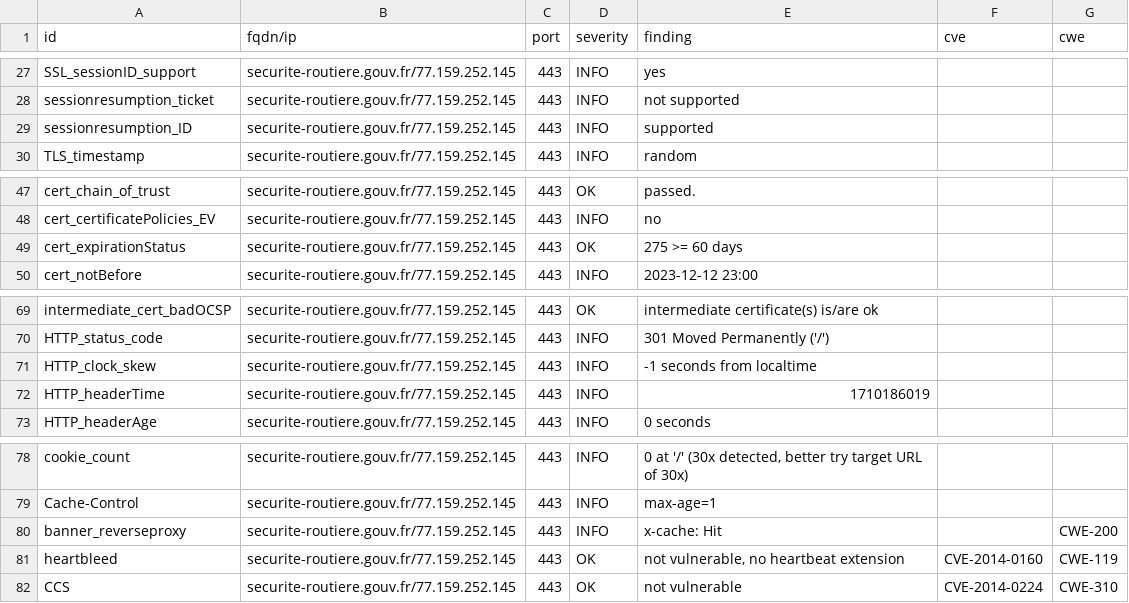
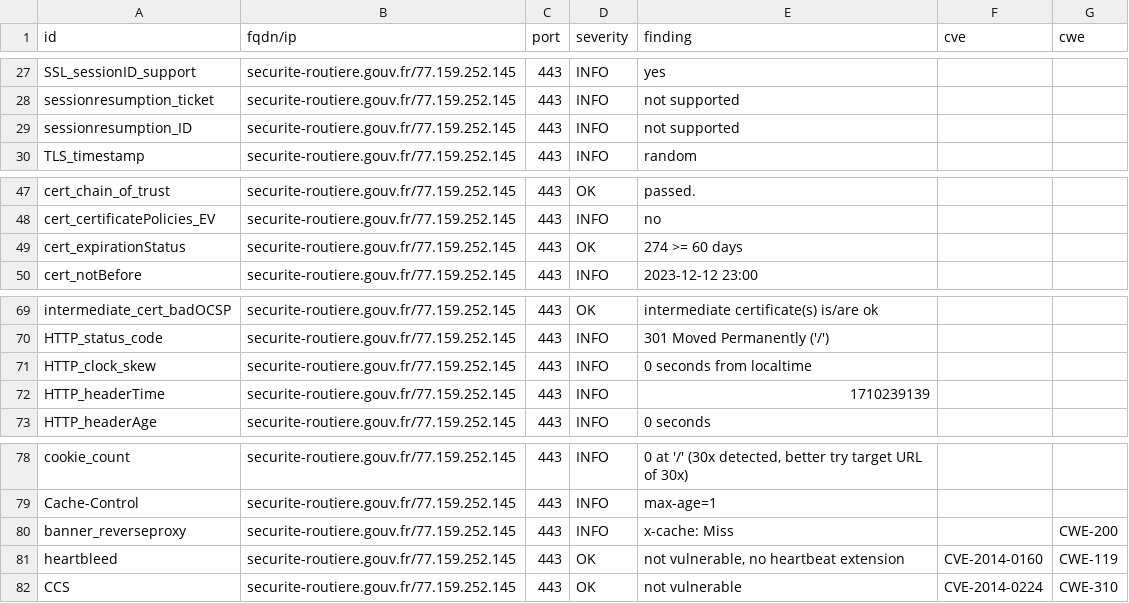
Before and after one commit to GKO-org/dashlordPrd9, a CSV file: results/aHR0cHM6Ly9zZWN1cml0ZS1yb3V0aWVyZS5nb3V2LmZy/testssl.csv, drawn as a sheet; only a part is shown, gaps mark what is left out.

```diff
--- a/results/aHR0cHM6Ly9zZWN1cml0ZS1yb3V0aWVyZS5nb3V2LmZy/testssl.csv
+++ b/results/aHR0cHM6Ly9zZWN1cml0ZS1yb3V0aWVyZS5nb3V2LmZy/testssl.csv
@@ -28,3 +28,3 @@
 "sessionresumption_ticket","securite-routiere.gouv.fr/77.159.252.145","443","INFO","not supported","",""
-"sessionresumption_ID","securite-routiere.gouv.fr/77.159.252.145","443","INFO","supported","",""
+"sessionresumption_ID","securite-routiere.gouv.fr/77.159.252.145","443","INFO","not supported","",""
 "TLS_timestamp","securite-routiere.gouv.fr/77.159.252.145","443","INFO","random","",""
@@ -48,3 +48,3 @@
 "cert_certificatePolicies_EV","securite-routiere.gouv.fr/77.159.252.145","443","INFO","no","",""
-"cert_expirationStatus","securite-routiere.gouv.fr/77.159.252.145","443","OK","275 >= 60 days","",""
+"cert_expirationStatus","securite-routiere.gouv.fr/77.159.252.145","443","OK","274 >= 60 days","",""
 "cert_notBefore","securite-routiere.gouv.fr/77.159.252.145","443","INFO","2023-12-12 23:00","",""
@@ -70,4 +70,4 @@
 "HTTP_status_code","securite-routiere.gouv.fr/77.159.252.145","443","INFO","301 Moved Permanently ('/')","",""
-"HTTP_clock_skew","securite-routiere.gouv.fr/77.159.252.145","443","INFO","-1 seconds from localtime","",""
-"HTTP_headerTime","securite-routiere.gouv.fr/77.159.252.145","443","INFO","1710186019","",""
+"HTTP_clock_skew","securite-routiere.gouv.fr/77.159.252.145","443","INFO","0 seconds from localtime","",""
+"HTTP_headerTime","securite-routiere.gouv.fr/77.159.252.145","443","INFO","1710239139","",""
 "HTTP_headerAge","securite-routiere.gouv.fr/77.159.252.145","443","INFO","0 seconds","",""
@@ -79,3 +79,3 @@
 "Cache-Control","securite-routiere.gouv.fr/77.159.252.145","443","INFO","max-age=1","",""
-"banner_reverseproxy","securite-routiere.gouv.fr/77.159.252.145","443","INFO","x-cache: Hit","","CWE-200"
+"banner_reverseproxy","securite-routiere.gouv.fr/77.159.252.145","443","INFO","x-cache: Miss","","CWE-200"
 "heartbleed","securite-routiere.gouv.fr/77.159.252.145","443","OK","not vulnerable, no heartbeat extension","CVE-2014-0160","CWE-119"
```
Also changed, not shown: 8 other files.
